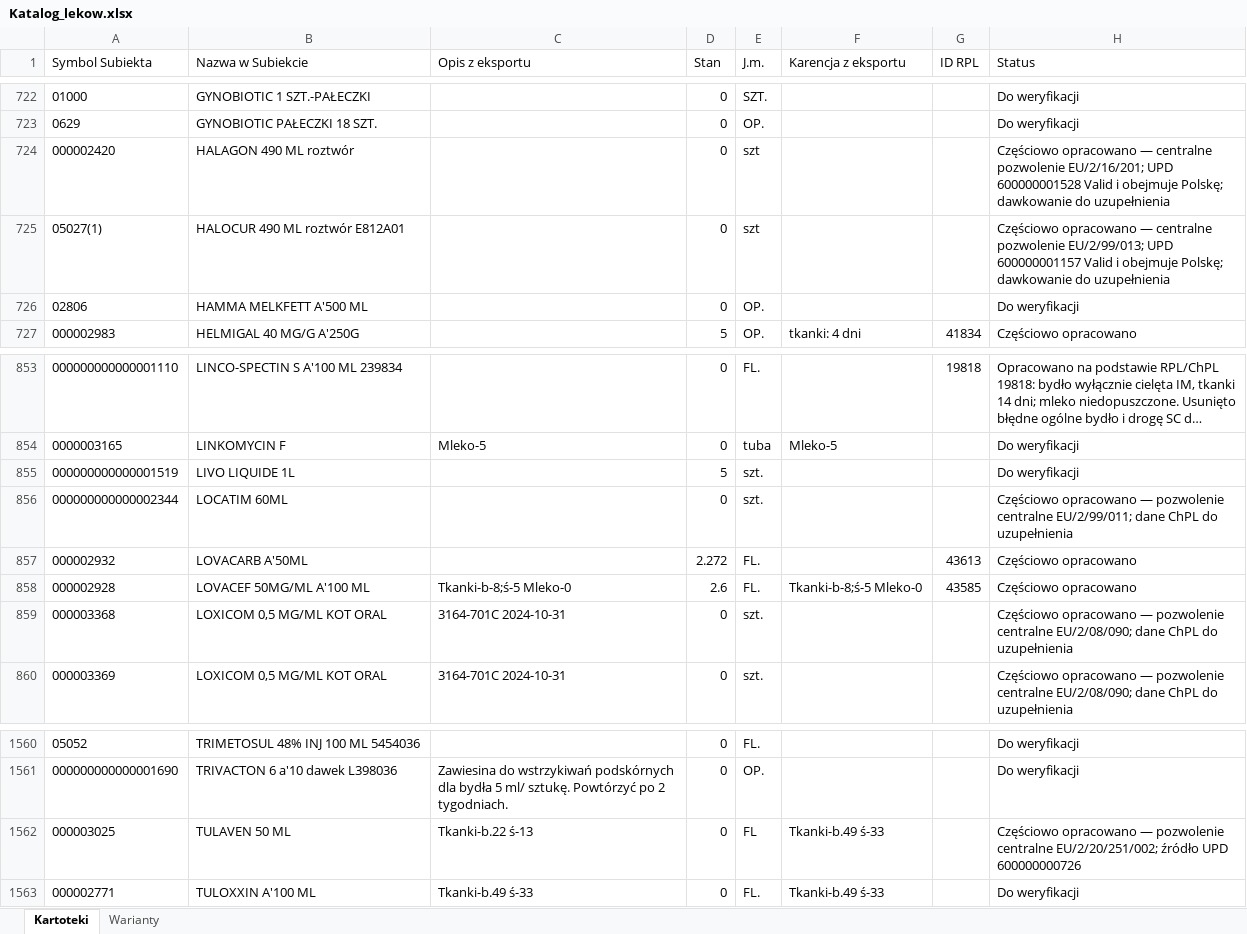
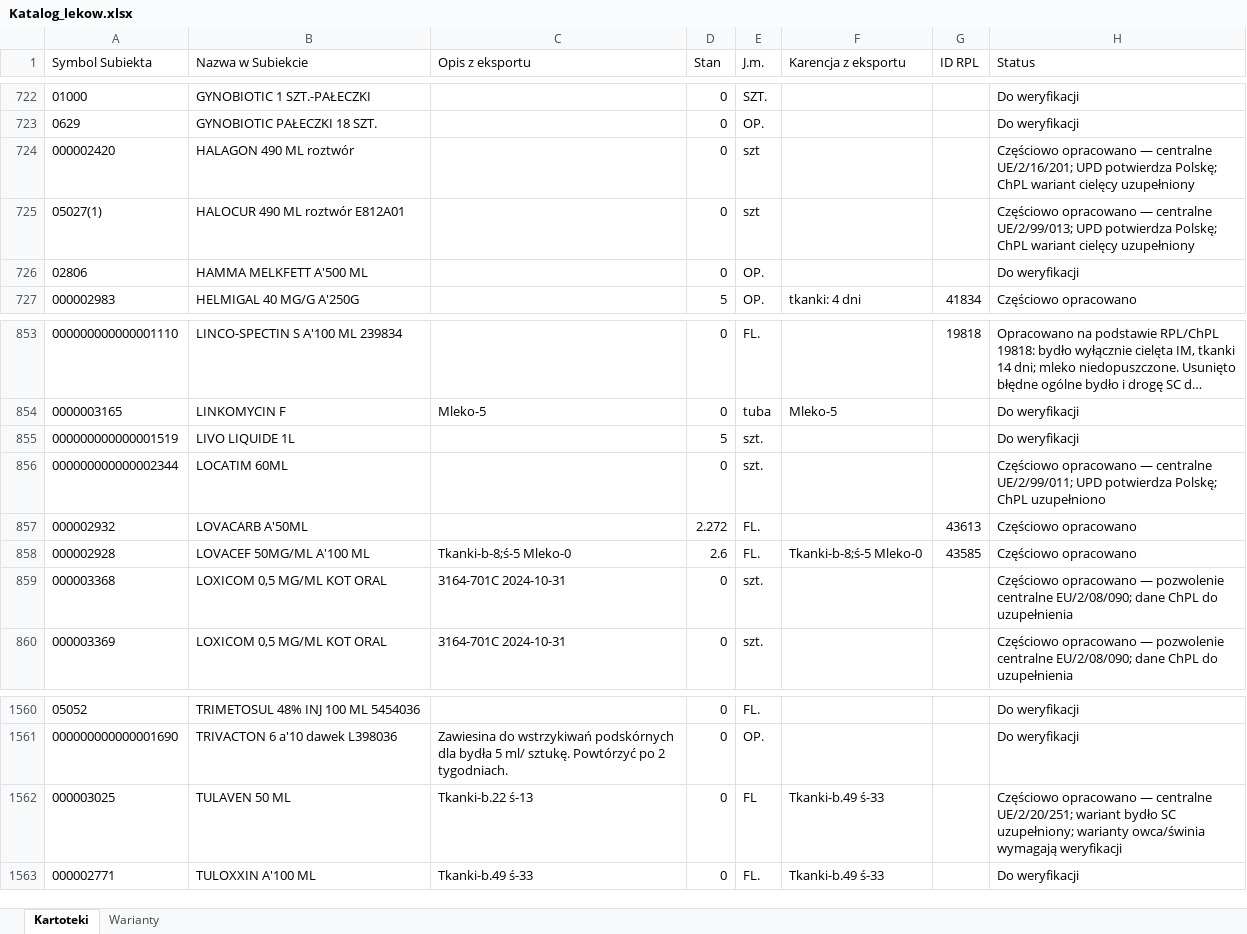
Before and after one commit to VViktorr/Karty-leczenia-zwierzat, an Excel workbook: data/Katalog_lekow.xlsx, sheet Kartoteki, drawn as a sheet; only a part is shown, gaps mark what is left out; long unchanged cells end in …; values as stored, in another font and other column widths than the file's, no borders; table styles not drawn; the diff names each change by its address in the sheet, - before the commit and + after, or states it on an @@ line.

Commit message:
Fill verified central EU product ChPL variants

```diff
--- a/data/Katalog_lekow.xlsx (sheet Kartoteki)
+++ b/data/Katalog_lekow.xlsx (sheet Kartoteki)
-H724 (Status): …— centralne pozwolenie EU/2/16/201; UPD 600000001528 Valid i obejmuje Polskę; dawkowanie do uzupełnienia
+H724 (Status): …— centralne UE/2/16/201; UPD potwierdza Polskę; ChPL wariant cielęcy uzupełniony
-H725 (Status): …— centralne pozwolenie EU/2/99/013; UPD 600000001157 Valid i obejmuje Polskę; dawkowanie do uzupełnienia
+H725 (Status): …— centralne UE/2/99/013; UPD potwierdza Polskę; ChPL wariant cielęcy uzupełniony
-H856 (Status): …opracowano — pozwolenie centralne EU/2/99/011; dane ChPL do uzupełnienia
+H856 (Status): …opracowano — centralne UE/2/99/011; UPD potwierdza Polskę; ChPL uzupełniono
-H1562 (Status): …opracowano — pozwolenie centralne EU/2/20/251/002; źródło UPD 600000000726
+H1562 (Status): …opracowano — centralne UE/2/20/251; wariant bydło SC uzupełniony; warianty owca/świnia wymagają weryfikacji
```
Also changed, not shown: sheet Warianty.
